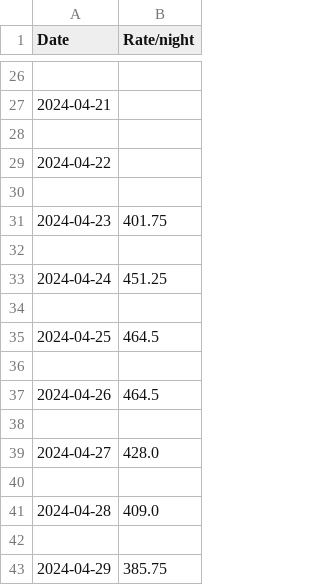
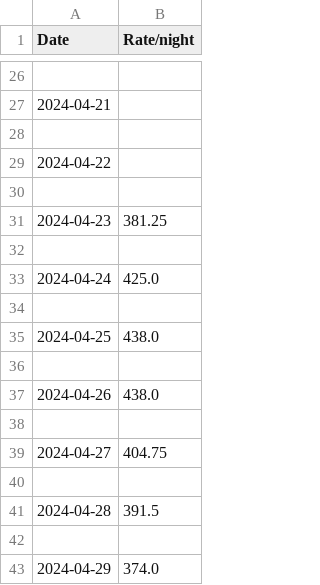
Before and after one commit to haditedi/airbnbscraper, a CSV file: csv/Gianni.csv, drawn as a sheet; only a part is shown, gaps mark what is left out.

```diff
--- a/csv/Gianni.csv
+++ b/csv/Gianni.csv
@@ -30,14 +30,14 @@ Date,Rate/night
 
-2024-04-23,401.75
+2024-04-23,381.25
 
-2024-04-24,451.25
+2024-04-24,425.0
 
-2024-04-25,464.5
+2024-04-25,438.0
 
-2024-04-26,464.5
+2024-04-26,438.0
 
-2024-04-27,428.0
+2024-04-27,404.75
 
-2024-04-28,409.0
+2024-04-28,391.5
 
-2024-04-29,385.75
+2024-04-29,374.0
```
Also changed, not shown: csv/James.csv, csv/John.csv, 2 other files.
